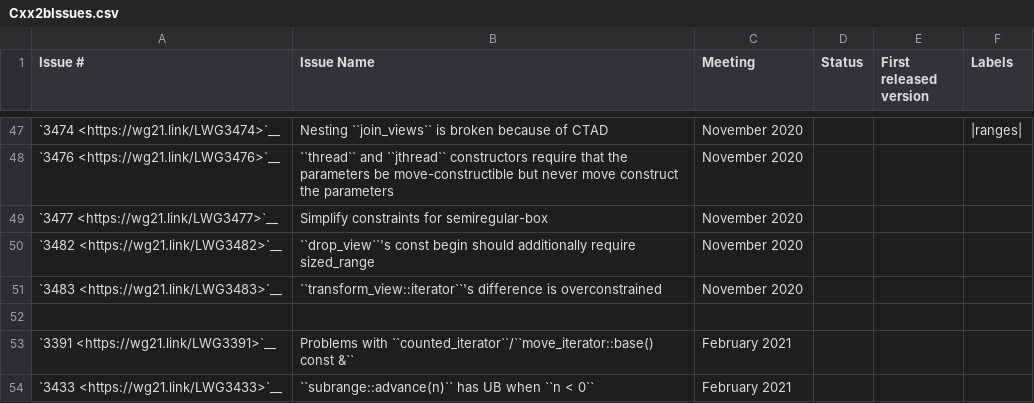
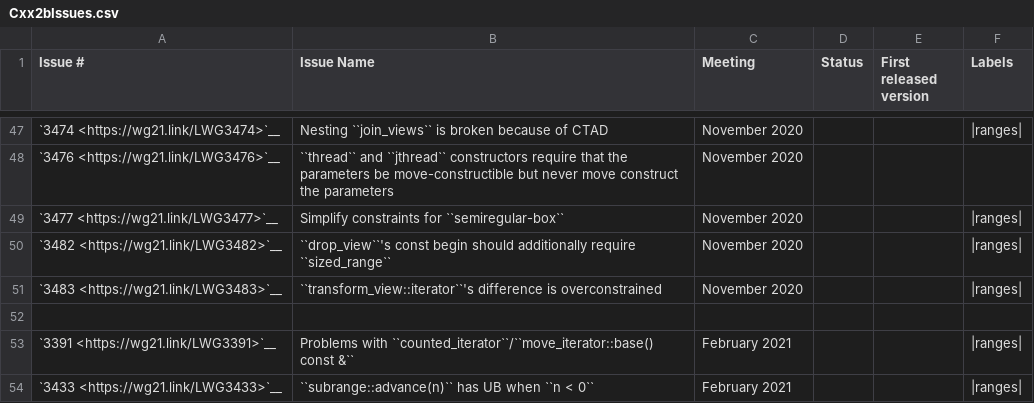
Before and after one commit to janezbozic/AndroidLLVMProjectLoopPerforation, a CSV file: libcxx/docs/Status/Cxx2bIssues.csv, drawn as a sheet; only a part is shown, gaps mark what is left out; the diff covers the shown part only.

Commit message:
[libc++][doc] Adds more issue status labels.
A followup to D111458 adding more labels to LWG-issues. This should add
the labels for the not completed chrono, format, ranges, and spaceship
issues.

Some minor formatting cleanups along the way.

Reviewed By: #libc, Quuxplusone

Differential Revision: https://reviews.llvm.org/D111935

```diff
--- a/libcxx/docs/Status/Cxx2bIssues.csv
+++ b/libcxx/docs/Status/Cxx2bIssues.csv
@@ -48,7 +48,7 @@
 "`3476 <https://wg21.link/LWG3476>`__","``thread`` and ``jthread`` constructors require that the parameters be move-constructible but never move construct the parameters","November 2020","",""
-"`3477 <https://wg21.link/LWG3477>`__","Simplify constraints for semiregular-box","November 2020","",""
-"`3482 <https://wg21.link/LWG3482>`__","``drop_view``'s const begin should additionally require sized_range","November 2020","",""
-"`3483 <https://wg21.link/LWG3483>`__","``transform_view::iterator``'s difference is overconstrained","November 2020","",""
+"`3477 <https://wg21.link/LWG3477>`__","Simplify constraints for ``semiregular-box``","November 2020","","","|ranges|"
+"`3482 <https://wg21.link/LWG3482>`__","``drop_view``'s const begin should additionally require ``sized_range``","November 2020","","","|ranges|"
+"`3483 <https://wg21.link/LWG3483>`__","``transform_view::iterator``'s difference is overconstrained","November 2020","","","|ranges|"
 "","","","",""
-"`3391 <https://wg21.link/LWG3391>`__","Problems with ``counted_iterator``/``move_iterator::base() const &``","February 2021","",""
-"`3433 <https://wg21.link/LWG3433>`__","``subrange::advance(n)`` has UB when ``n < 0``","February 2021","",""
+"`3391 <https://wg21.link/LWG3391>`__","Problems with ``counted_iterator``/``move_iterator::base() const &``","February 2021","","","|ranges|"
+"`3433 <https://wg21.link/LWG3433>`__","``subrange::advance(n)`` has UB when ``n < 0``","February 2021","","","|ranges|"
```
Also changed, not shown: 39 edited cells elsewhere in this file, libcxx/docs/Status/Cxx20Issues.csv.
